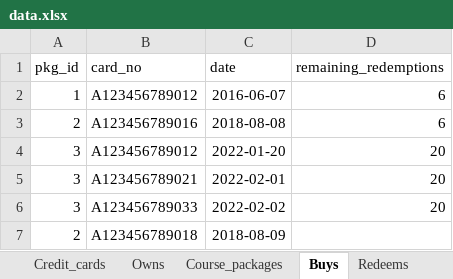
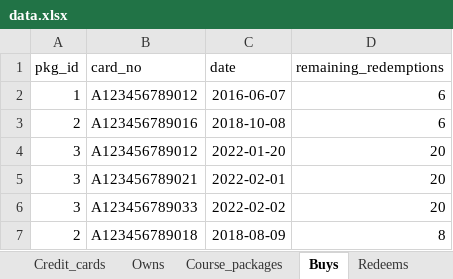
Before and after one commit to anqichen9856/cs2102-course-management-app, an Excel workbook: data.xlsx, sheet Buys, drawn as a sheet; values as stored, in another font and other column widths than the file's, no borders; the diff names each change by its address in the sheet, - before the commit and + after, or states it on an @@ line.

```diff
--- a/data.xlsx (sheet Buys)
+++ b/data.xlsx (sheet Buys)
-C3 (date): 2018-08-08
+C3 (date): 2018-10-08
-D7 (remaining_redemptions): (empty)
+D7 (remaining_redemptions): 8
```
Also changed, not shown: sheet Redeems, sheet Cancels.
